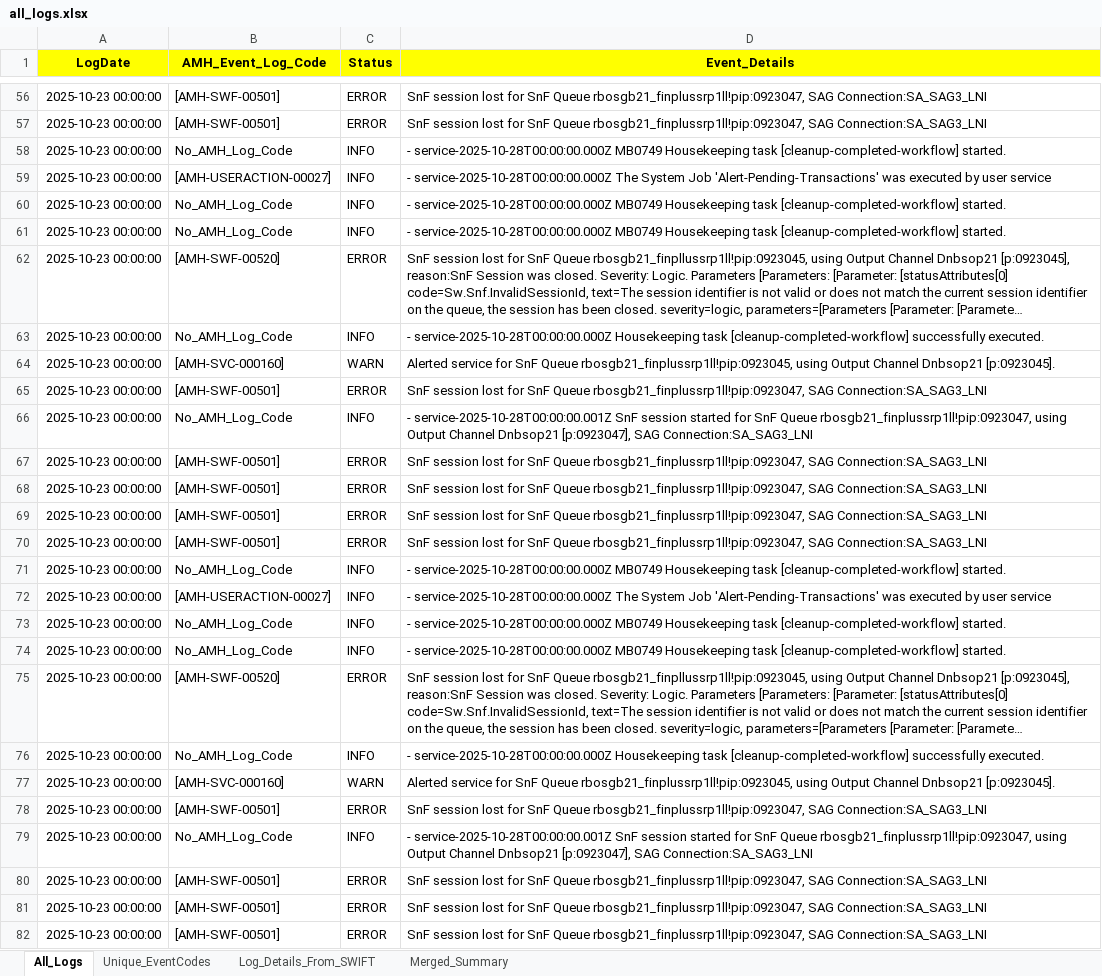
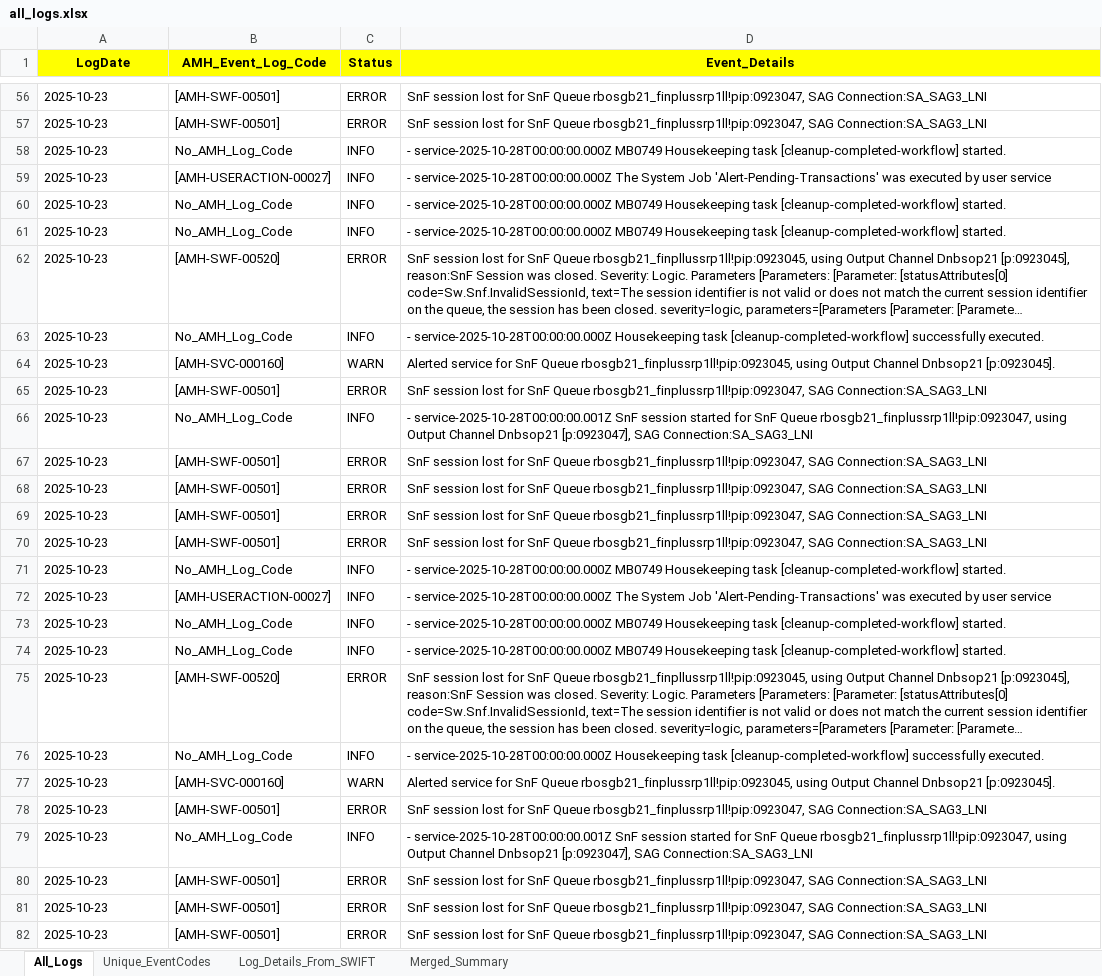
Before and after one commit to skkumaravelan/LearnPython, an Excel workbook: outputs/all_logs.xlsx, sheet All_Logs, drawn as a sheet; only a part is shown, gaps mark what is left out; long unchanged cells end in …; values as stored, in another font and other column widths than the file's, no borders; the diff covers the shown part only; the diff names each change by its address in the sheet, - before the commit and + after, or states it on an @@ line.

```diff
--- a/outputs/all_logs.xlsx (sheet All_Logs)
+++ b/outputs/all_logs.xlsx (sheet All_Logs)
-A56:A82 (LogDate): 2025-10-23 00:00:00
+A56:A82 (LogDate): 2025-10-23
```
Also changed, not shown: 287 edited cells elsewhere in this sheet, sheet Merged_Summary, sheet Log_Details_From_SWIFT, sheet Unique_EventCodes, 4 other files.
